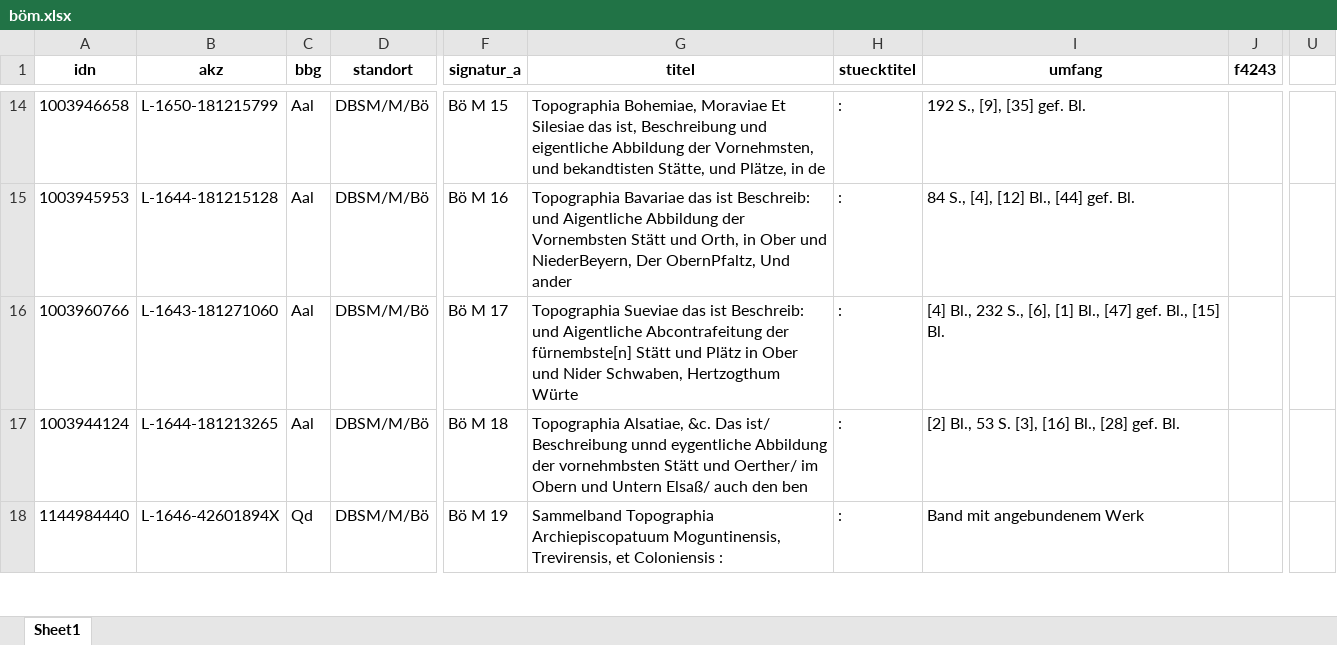
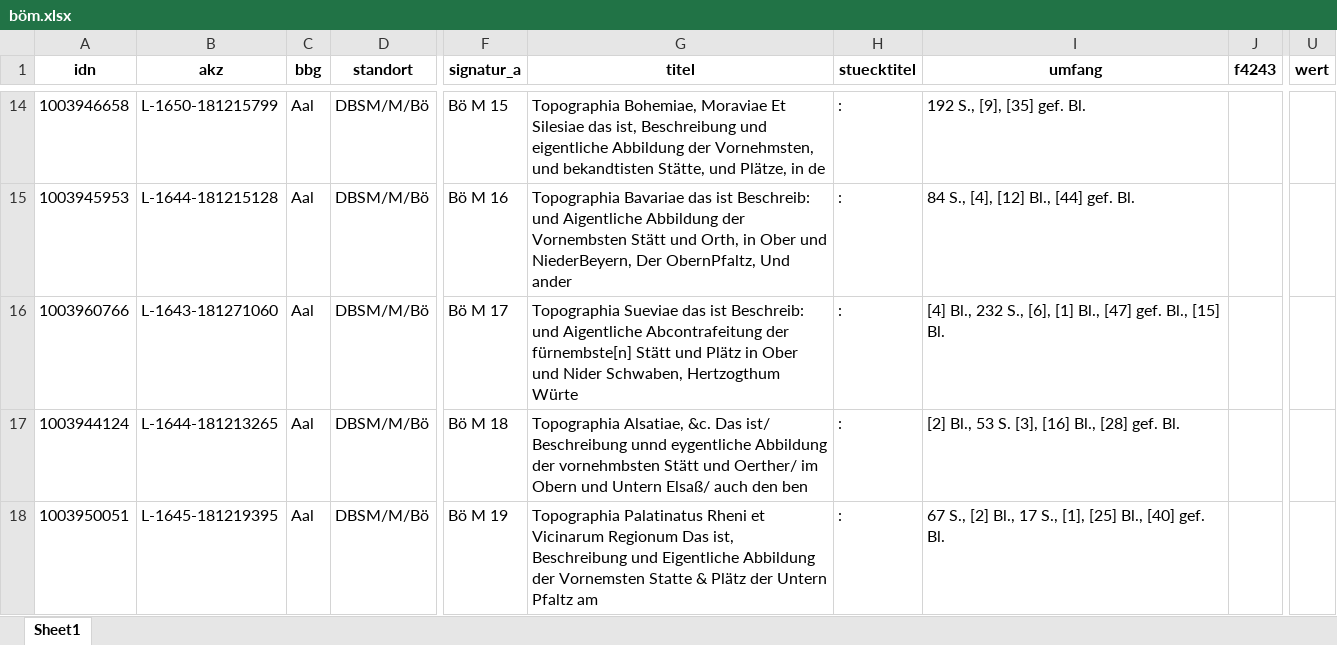
Before and after one commit to buchmuseum/vrekon, an Excel workbook: abzug/böm.xlsx, sheet Sheet1, drawn as a sheet; only a part is shown, gaps mark what is left out; values as stored, in another font and other column widths than the file's, no borders; the diff covers the shown part only; the diff names each change by its address in the sheet, - before the commit and + after, or states it on an @@ line.

```diff
--- a/abzug/böm.xlsx (sheet Sheet1)
+++ b/abzug/böm.xlsx (sheet Sheet1)
-U1: (empty)
+U1: wert
-A18 (idn): 1144984440
+A18 (idn): 1003950051
-B18 (akz): L-1646-42601894X
+B18 (akz): L-1645-181219395
-C18 (bbg): Qd
+C18 (bbg): Aal
-G18 (titel): Sammelband Topographia Archiepiscopatuum Moguntinensis, Trevirensis, et Coloniensis :
+G18 (titel): Topographia Palatinatus Rheni et Vicinarum Regionum Das ist, Beschreibung und Eigentliche Abbildung der Vornemsten Statte & Plätz der Untern Pfaltz am
-I18 (umfang): Band mit angebundenem Werk
+I18 (umfang): 67 S., [2] Bl., 17 S., [1], [25] Bl., [40] gef. Bl.
```
Also changed, not shown: 1 added row, 1 removed row and 4 edited cells elsewhere in this sheet, abzug/II-mit-nachweis-test.xlsx, abzug/böink.xlsx, 17 other files.
